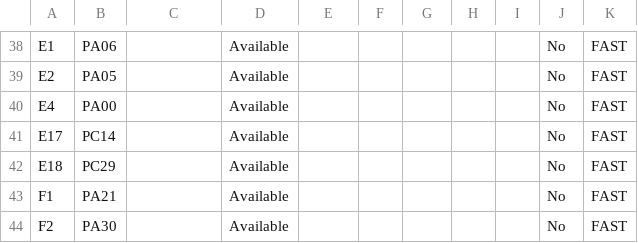
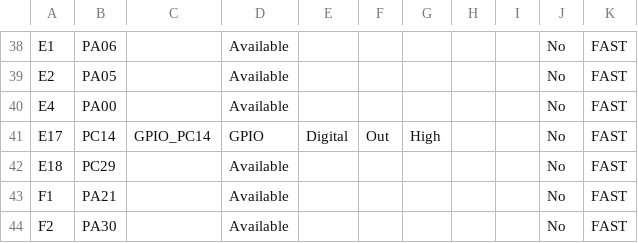
Before and after one commit to Microchip-MPLAB-Harmony/bootloader_apps_serial_memory, a CSV file: apps/fs/qspi/app_programmer/firmware/src/config/pic32cz_ca80_cult/pin_configurations.csv, drawn as a sheet; only a part is shown, gaps mark what is left out; the diff covers the shown part only.

```diff
--- a/apps/fs/qspi/app_programmer/firmware/src/config/pic32cz_ca80_cult/pin_configurations.csv
+++ b/apps/fs/qspi/app_programmer/firmware/src/config/pic32cz_ca80_cult/pin_configurations.csv
@@ -40,3 +40,3 @@ E2,PA05,,Available,,,,,,No,FAST
 E4,PA00,,Available,,,,,,No,FAST
-E17,PC14,,Available,,,,,,No,FAST
+E17,PC14,GPIO_PC14,GPIO,Digital,Out,High,,,No,FAST
 E18,PC29,,Available,,,,,,No,FAST
```
Also changed, not shown: 71 edited cells elsewhere in this file, 10 other files.
